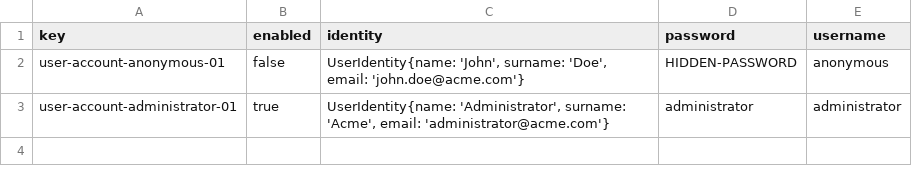
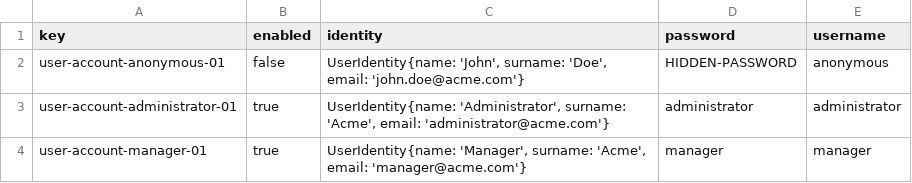
Before and after one commit to DP2-G004/Acme-SF-D01, a CSV file: src/main/webapp/WEB-INF/resources/initial-data/user-account.csv, drawn as a sheet.

```diff
--- a/src/main/webapp/WEB-INF/resources/initial-data/user-account.csv
+++ b/src/main/webapp/WEB-INF/resources/initial-data/user-account.csv
@@ -3 +3,2 @@ user-account-anonymous-01,false,"UserIdentity{name: 'John', surname: 'Doe', emai
 user-account-administrator-01,true,"UserIdentity{name: 'Administrator', surname: 'Acme', email: 'administrator@acme.com'}",administrator,administrator
+user-account-manager-01,true,"UserIdentity{name: 'Manager', surname: 'Acme', email: 'manager@acme.com'}",manager,manager
```
Also changed, not shown: 5 other files.
